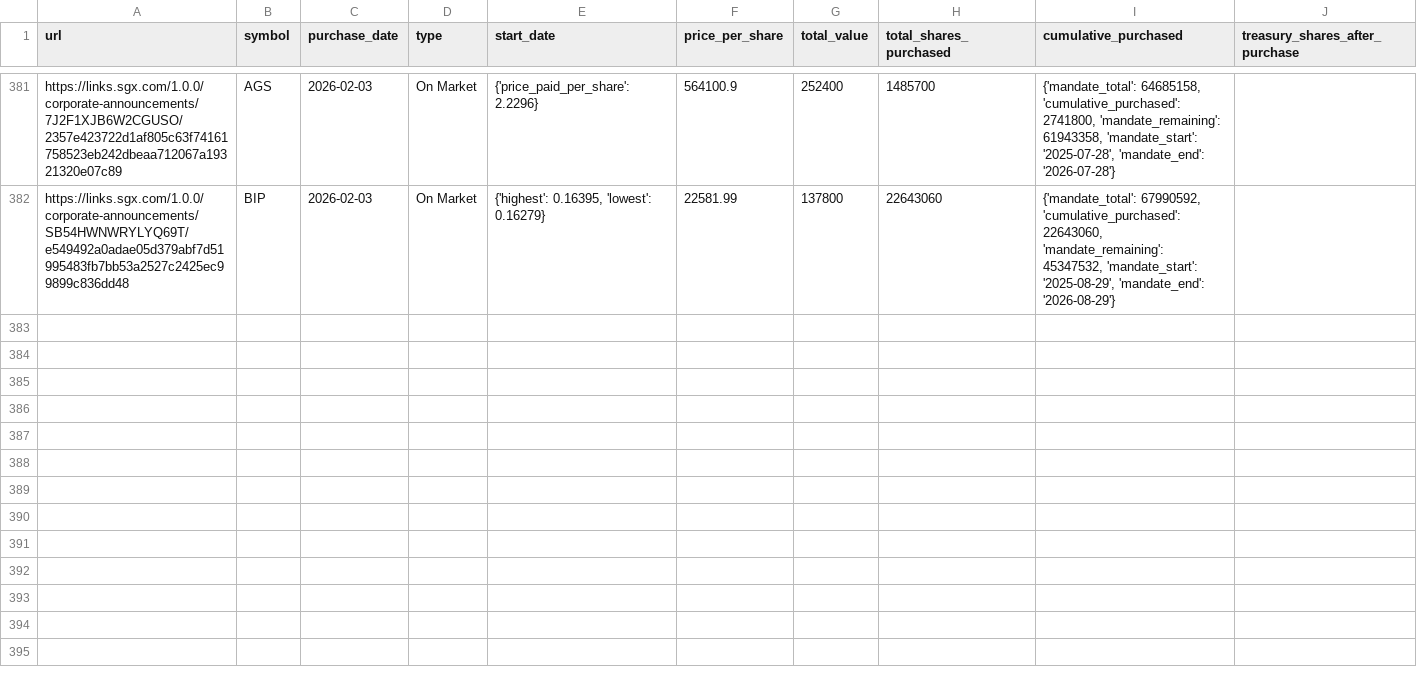
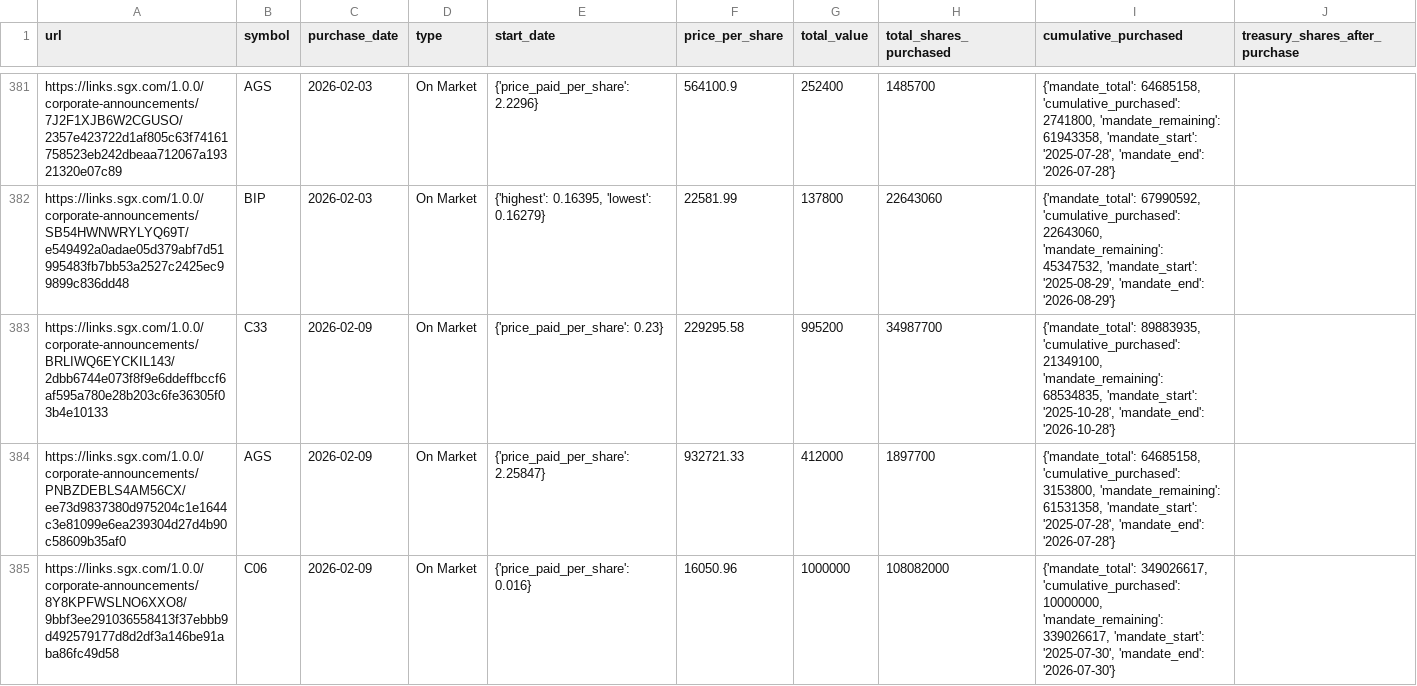
Before and after one commit to supertypeai/sgx_buyback_pipeline, a CSV file: data/scraper_output/sgx_buyback/sgx_buybacks_not_top_70.csv, drawn as a sheet; only a part is shown, gaps mark what is left out.

```diff
--- a/data/scraper_output/sgx_buyback/sgx_buybacks_not_top_70.csv
+++ b/data/scraper_output/sgx_buyback/sgx_buybacks_not_top_70.csv
@@ -382 +382,4 @@ https://links.sgx.com/1.0.0/corporate-announcements/7J2F1XJB6W2CGUSO/2357e423722
 https://links.sgx.com/1.0.0/corporate-announcements/SB54HWNWRYLYQ69T/e549492a0adae05d379abf7d51995483fb7bb53a2527c2425ec99899c836dd48,BIP,2026-02-03,On Market,"{'highest': 0.16395, 'lowest': 0.16279}",22581.99,137800,22643060,"{'mandate_total': 67990592, 'cumulative_purchased': 22643060, 'mandate_remaining': 45347532, 'mandate_start': '2025-08-29', 'mandate_end': '2026-08-29'}"
+https://links.sgx.com/1.0.0/corporate-announcements/BRLIWQ6EYCKIL143/2dbb6744e073f8f9e6ddeffbccf6af595a780e28b203c6fe36305f03b4e10133,C33,2026-02-09,On Market,{'price_paid_per_share': 0.23},229295.58,995200,34987700,"{'mandate_total': 89883935, 'cumulative_purchased': 21349100, 'mandate_remaining': 68534835, 'mandate_start': '2025-10-28', 'mandate_end': '2026-10-28'}"
+https://links.sgx.com/1.0.0/corporate-announcements/PNBZDEBLS4AM56CX/ee73d9837380d975204c1e1644c3e81099e6ea239304d27d4b90c58609b35af0,AGS,2026-02-09,On Market,{'price_paid_per_share': 2.25847},932721.33,412000,1897700,"{'mandate_total': 64685158, 'cumulative_purchased': 3153800, 'mandate_remaining': 61531358, 'mandate_start': '2025-07-28', 'mandate_end': '2026-07-28'}"
+https://links.sgx.com/1.0.0/corporate-announcements/8Y8KPFWSLNO6XXO8/9bbf3ee291036558413f37ebbb9d492579177d8d2df3a146be91aba86fc49d58,C06,2026-02-09,On Market,{'price_paid_per_share': 0.016},16050.96,1000000,108082000,"{'mandate_total': 349026617, 'cumulative_purchased': 10000000, 'mandate_remaining': 339026617, 'mandate_start': '2025-07-30', 'mandate_end': '2026-07-30'}"
```
Also changed, not shown: 1 other file.
